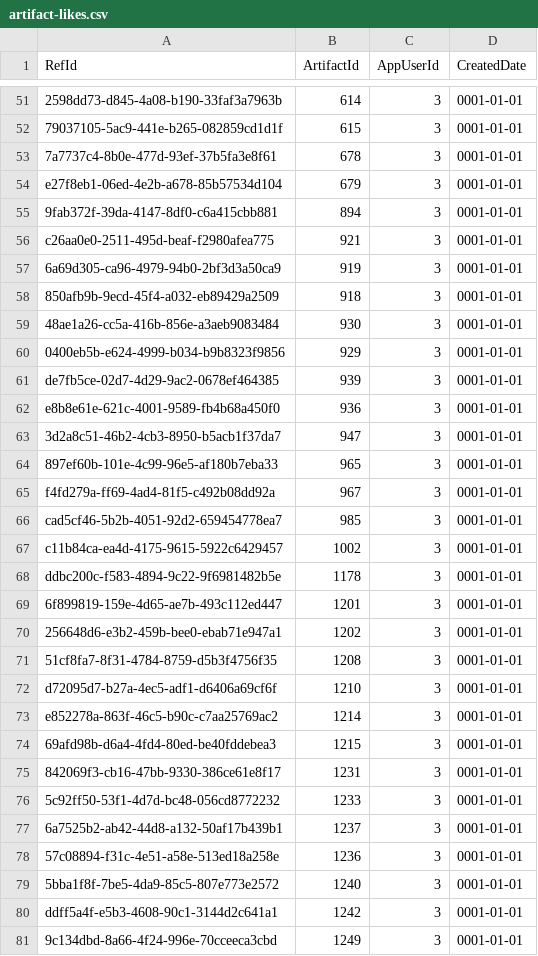
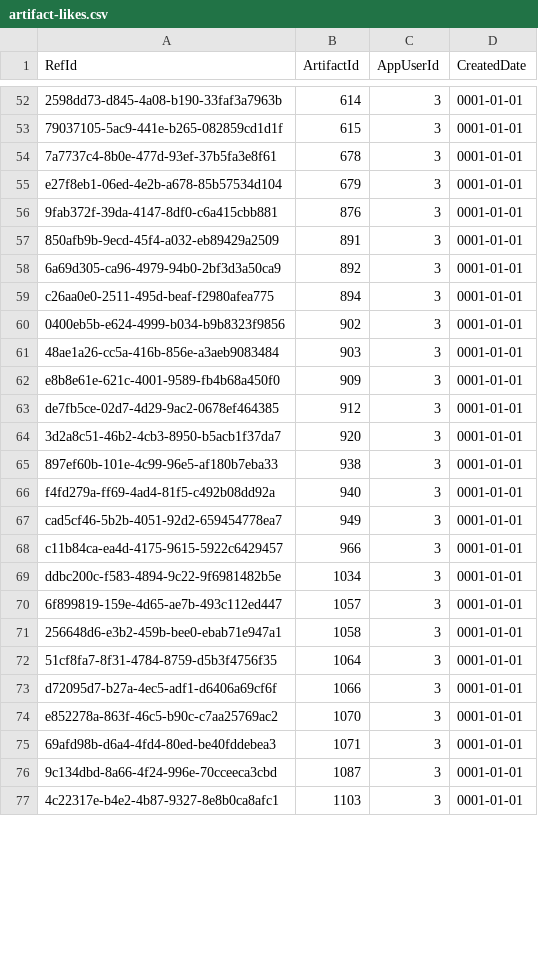
Before and after one commit to NetCoreApps/BlazorDiffusion, a CSV file: BlazorDiffusion/App_Data/seed/artifact-likes.csv, drawn as a sheet; only a part is shown, gaps mark what is left out; removed rows and columns are numbered as before the commit, all else as after; the diff covers the shown part only; the diff names each change by its address in the sheet, - before the commit and + after, or states it on an @@ line.

```diff
--- a/BlazorDiffusion/App_Data/seed/artifact-likes.csv
+++ b/BlazorDiffusion/App_Data/seed/artifact-likes.csv
-B56 (ArtifactId): 894
+B56 (ArtifactId): 876
-A57 (RefId): c26aa0e0-2511-495d-beaf-f2980afea775
+A57 (RefId): 850afb9b-9ecd-45f4-a032-eb89429a2509
-B57 (ArtifactId): 921
+B57 (ArtifactId): 891
-B58 (ArtifactId): 919
+B58 (ArtifactId): 892
+row 59: c26aa0e0-2511-495d-beaf-f2980afea775 | 894 | 3 | 0001-01-01
-A60 (RefId): 850afb9b-9ecd-45f4-a032-eb89429a2509
+A60 (RefId): 0400eb5b-e624-4999-b034-b9b8323f9856
-B60 (ArtifactId): 918
+B60 (ArtifactId): 902
-B61 (ArtifactId): 930
+B61 (ArtifactId): 903
-A62 (RefId): 0400eb5b-e624-4999-b034-b9b8323f9856
+A62 (RefId): e8b8e61e-621c-4001-9589-fb4b68a450f0
-B62 (ArtifactId): 929
+B62 (ArtifactId): 909
-B63 (ArtifactId): 939
+B63 (ArtifactId): 912
-row 62: e8b8e61e-621c-4001-9589-fb4b68a450f0 | 936 | 3 | 0001-01-01
-B64 (ArtifactId): 947
+B64 (ArtifactId): 920
-B65 (ArtifactId): 965
+B65 (ArtifactId): 938
-B66 (ArtifactId): 967
+B66 (ArtifactId): 940
-B67 (ArtifactId): 985
+B67 (ArtifactId): 949
-B68 (ArtifactId): 1002
+B68 (ArtifactId): 966
-B69 (ArtifactId): 1178
+B69 (ArtifactId): 1034
-B70 (ArtifactId): 1201
+B70 (ArtifactId): 1057
-B71 (ArtifactId): 1202
+B71 (ArtifactId): 1058
-B72 (ArtifactId): 1208
+B72 (ArtifactId): 1064
-B73 (ArtifactId): 1210
+B73 (ArtifactId): 1066
-B74 (ArtifactId): 1214
+B74 (ArtifactId): 1070
-B75 (ArtifactId): 1215
+B75 (ArtifactId): 1071
-row 75: 842069f3-cb16-47bb-9330-386ce61e8f17 | 1231 | 3 | 0001-01-01
-row 76: 5c92ff50-53f1-4d7d-bc48-056cd8772232 | 1233 | 3 | 0001-01-01
-row 77: 6a7525b2-ab42-44d8-a132-50af17b439b1 | 1237 | 3 | 0001-01-01
-row 78: 57c08894-f31c-4e51-a58e-513ed18a258e | 1236 | 3 | 0001-01-01
-row 79: 5bba1f8f-7be5-4da9-85c5-807e773e2572 | 1240 | 3 | 0001-01-01
-row 80: ddff5a4f-e5b3-4608-90c1-3144d2c641a1 | 1242 | 3 | 0001-01-01
-B76 (ArtifactId): 1249
+B76 (ArtifactId): 1087
+row 77: 4c22317e-b4e2-4b87-9327-8e8b0ca8afc1 | 1103 | 3 | 0001-01-01
```
Also changed, not shown: 6 added rows, 1 removed row and 6 edited cells elsewhere in this file, 17 other files.
